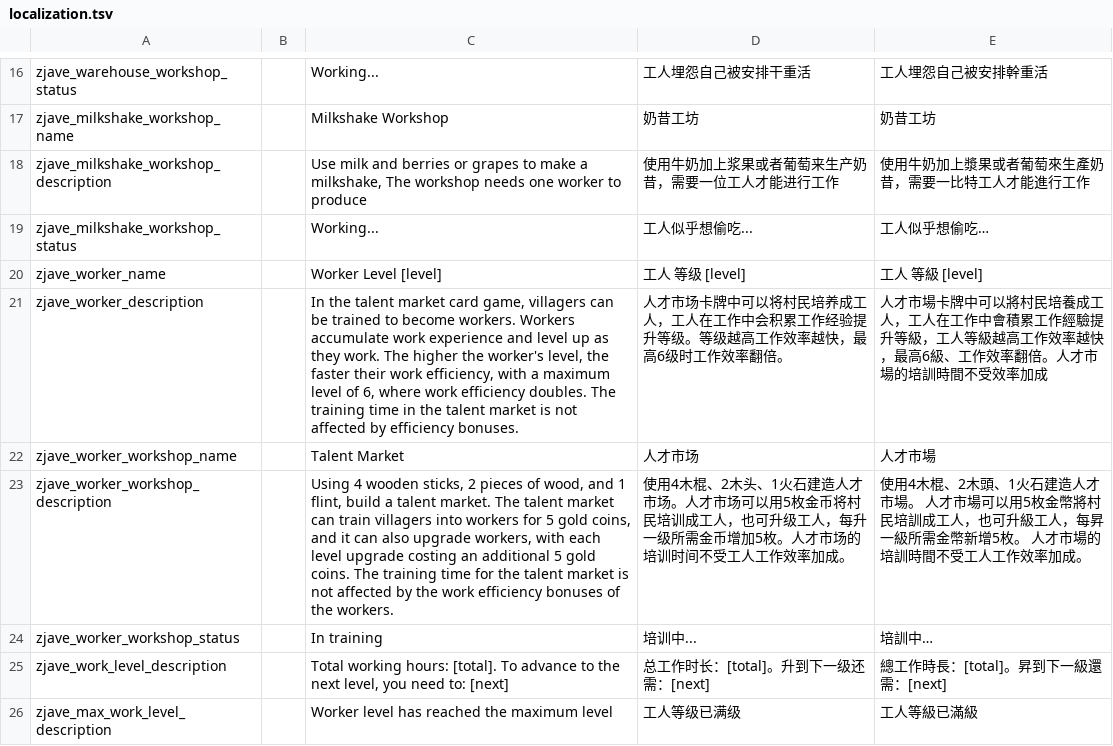
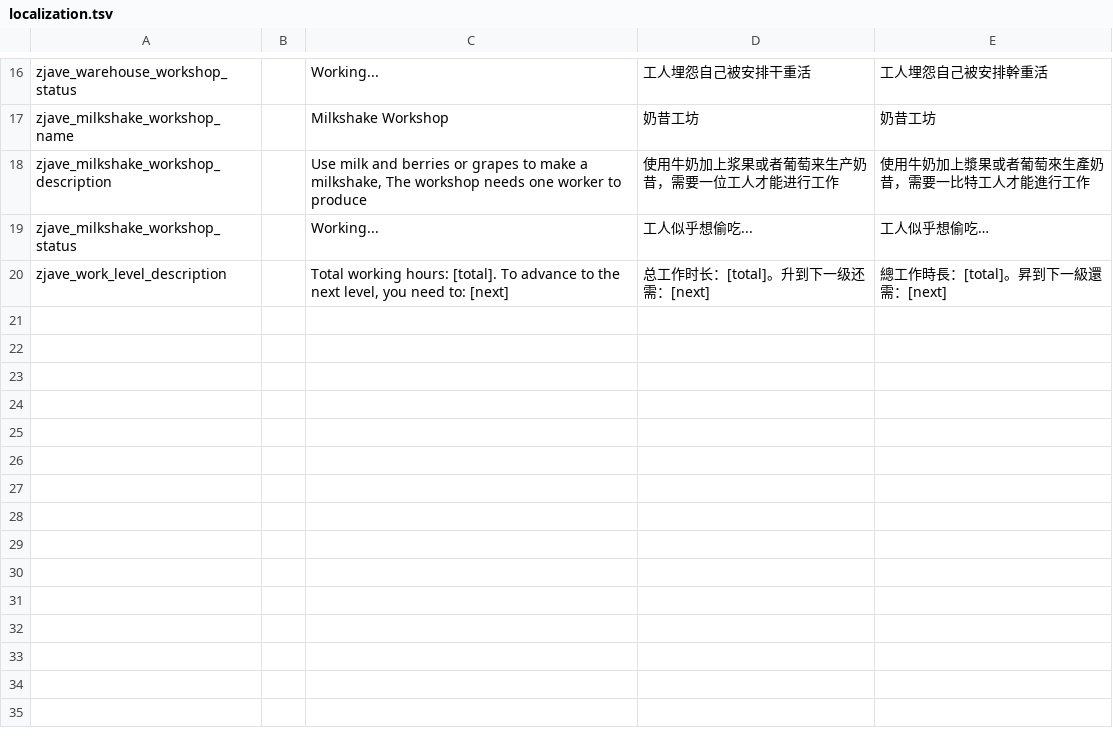
Before and after one commit to zoujiawei6/stackland-plus, a TSV file: localization.tsv, drawn as a sheet; only a part is shown, gaps mark what is left out; the diff names each change by its address in the sheet, - before the commit and + after, or states it on an @@ line.

```diff
--- a/localization.tsv
+++ b/localization.tsv
-row 20: zjave_worker_name |  | Worker Level [level] | 工人 等级 [level] | 工人 等級 [level]
-row 21: zjave_worker_description |  | In the talent market card game, villagers can be trained to become workers. Workers accumulate work experience and level up as they work. The higher the worker's level, the faster their work efficiency, with a maximum level of 6, where work efficiency doubles. The training time in the talent market is not affected by efficiency bonuses. | 人才市场卡牌中可以将村民培养成工人，工人在工作中会积累工作经验提升等级。等级越高工作效率越快，最高6级时工作效率翻倍。 | 人才市場卡牌中可以將村民培養成工人，工人在工作中會積累工作經驗提升等級，工人等級越高工作效率越快，最高6級、工作效率翻倍。人才市場的培訓時間不受效率加成
-row 22: zjave_worker_workshop_name |  | Talent Market | 人才市场 | 人才市場
-row 23: zjave_worker_workshop_description |  | Using 4 wooden sticks, 2 pieces of wood, and 1 flint, build a talent market. The talent market can train villagers into workers for 5 gold coins, and it can also upgrade workers, with each level upgrade costing an additional 5 gold coins. The training time for the talent market is not affected by the work efficiency bonuses of the workers. | 使用4木棍、2木头、1火石建造人才市场。人才市场可以用5枚金币将村民培训成工人，也可升级工人，每升一级所需金币增加5枚。人才市场的培训时间不受工人工作效率加成。 | 使用4木棍、2木頭、1火石建造人才市場。 人才市場可以用5枚金幣將村民培訓成工人，也可升級工人，每昇一級所需金幣新增5枚。 人才市場的培訓時間不受工人工作效率加成。
-row 24: zjave_worker_workshop_status |  | In training | 培训中... | 培訓中…
-row 26: zjave_max_work_level_description |  | Worker level has reached the maximum level | 工人等级已满级 | 工人等級已滿級
```
Also changed, not shown: recipes.1.tsv, 12 other files.
